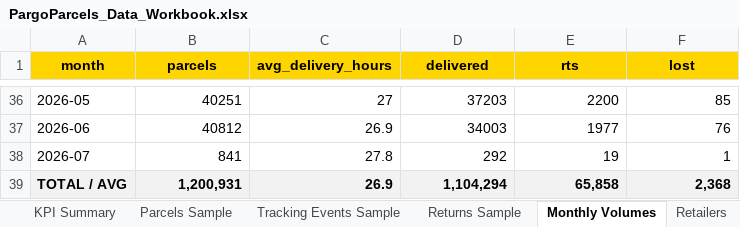
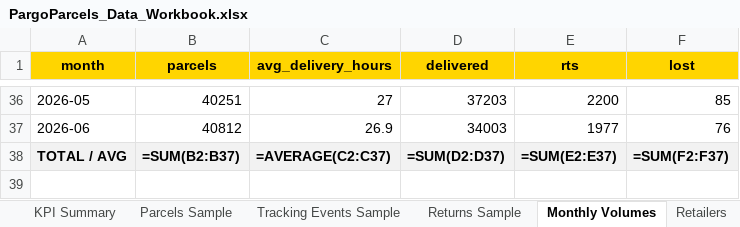
Before and after one commit to anthonyapollis/PargoParcels-Portfolio, an Excel workbook: excel/PargoParcels_Data_Workbook.xlsx, sheet Monthly Volumes, drawn as a sheet; only a part is shown, gaps mark what is left out; values as stored, in another font and other column widths than the file's, no borders; formulas without a stored value are shown as written; removed rows and columns are numbered as before the commit, all else as after; the diff names each change by its address in the sheet, - before the commit and + after, or states it on an @@ line.

```diff
--- a/excel/PargoParcels_Data_Workbook.xlsx (sheet Monthly Volumes)
+++ b/excel/PargoParcels_Data_Workbook.xlsx (sheet Monthly Volumes)
-row 38: 2026-07 | 841 | 27.8 | 292 | 19 | 1
-B38 (parcels): 1,200,931
+B38 (parcels): =SUM(B2:B37)
-C38 (avg_delivery_hours): 26.9
+C38 (avg_delivery_hours): =AVERAGE(C2:C37)
-D38 (delivered): 1,104,294
+D38 (delivered): =SUM(D2:D37)
-E38 (rts): 65,858
+E38 (rts): =SUM(E2:E37)
-F38 (lost): 2,368
+F38 (lost): =SUM(F2:F37)
```
Also changed, not shown: sheet Parcels Sample, sheet Customers Sample, sheet KPI Summary, 1 other file.
